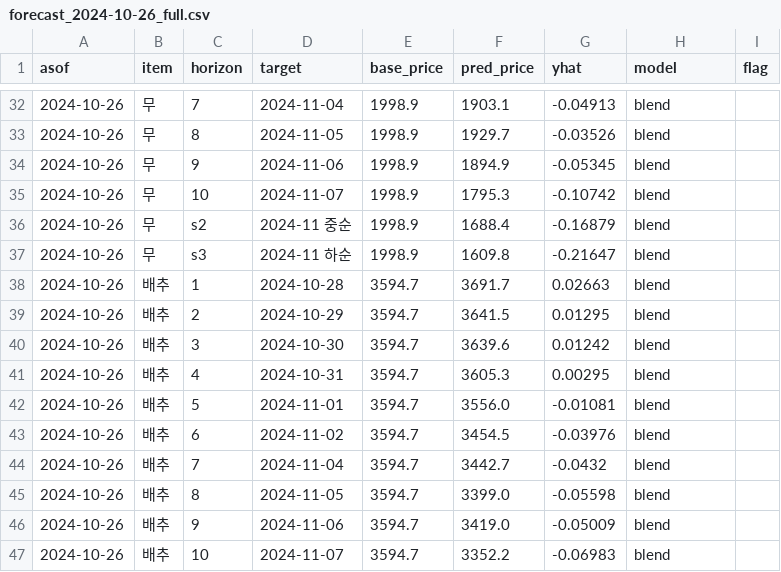
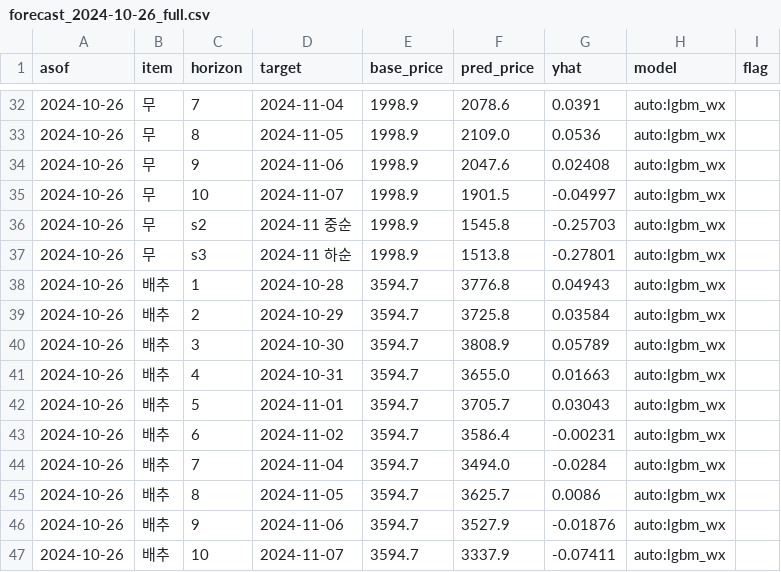
Before and after one commit to Mirandalaw/price-forecast, a CSV file: output/forecast_2024-10-26_full.csv, drawn as a sheet; only a part is shown, gaps mark what is left out; the diff covers the shown part only.

```diff
--- a/output/forecast_2024-10-26_full.csv
+++ b/output/forecast_2024-10-26_full.csv
@@ -32,16 +32,16 @@ asof,item,horizon,target,base_price,pred_price,yhat,model,flag
-2024-10-26,무,7,2024-11-04,1998.9,1903.1,-0.04913,blend,
-2024-10-26,무,8,2024-11-05,1998.9,1929.7,-0.03526,blend,
-2024-10-26,무,9,2024-11-06,1998.9,1894.9,-0.05345,blend,
-2024-10-26,무,10,2024-11-07,1998.9,1795.3,-0.10742,blend,
-2024-10-26,무,s2,2024-11 중순,1998.9,1688.4,-0.16879,blend,
-2024-10-26,무,s3,2024-11 하순,1998.9,1609.8,-0.21647,blend,
-2024-10-26,배추,1,2024-10-28,3594.7,3691.7,0.02663,blend,
-2024-10-26,배추,2,2024-10-29,3594.7,3641.5,0.01295,blend,
-2024-10-26,배추,3,2024-10-30,3594.7,3639.6,0.01242,blend,
-2024-10-26,배추,4,2024-10-31,3594.7,3605.3,0.00295,blend,
-2024-10-26,배추,5,2024-11-01,3594.7,3556.0,-0.01081,blend,
-2024-10-26,배추,6,2024-11-02,3594.7,3454.5,-0.03976,blend,
-2024-10-26,배추,7,2024-11-04,3594.7,3442.7,-0.0432,blend,
-2024-10-26,배추,8,2024-11-05,3594.7,3399.0,-0.05598,blend,
-2024-10-26,배추,9,2024-11-06,3594.7,3419.0,-0.05009,blend,
-2024-10-26,배추,10,2024-11-07,3594.7,3352.2,-0.06983,blend,
+2024-10-26,무,7,2024-11-04,1998.9,2078.6,0.0391,auto:lgbm_wx,
+2024-10-26,무,8,2024-11-05,1998.9,2109.0,0.0536,auto:lgbm_wx,
+2024-10-26,무,9,2024-11-06,1998.9,2047.6,0.02408,auto:lgbm_wx,
+2024-10-26,무,10,2024-11-07,1998.9,1901.5,-0.04997,auto:lgbm_wx,
+2024-10-26,무,s2,2024-11 중순,1998.9,1545.8,-0.25703,auto:lgbm_wx,
+2024-10-26,무,s3,2024-11 하순,1998.9,1513.8,-0.27801,auto:lgbm_wx,
+2024-10-26,배추,1,2024-10-28,3594.7,3776.8,0.04943,auto:lgbm_wx,
+2024-10-26,배추,2,2024-10-29,3594.7,3725.8,0.03584,auto:lgbm_wx,
+2024-10-26,배추,3,2024-10-30,3594.7,3808.9,0.05789,auto:lgbm_wx,
+2024-10-26,배추,4,2024-10-31,3594.7,3655.0,0.01663,auto:lgbm_wx,
+2024-10-26,배추,5,2024-11-01,3594.7,3705.7,0.03043,auto:lgbm_wx,
+2024-10-26,배추,6,2024-11-02,3594.7,3586.4,-0.00231,auto:lgbm_wx,
+2024-10-26,배추,7,2024-11-04,3594.7,3494.0,-0.0284,auto:lgbm_wx,
+2024-10-26,배추,8,2024-11-05,3594.7,3625.7,0.0086,auto:lgbm_wx,
+2024-10-26,배추,9,2024-11-06,3594.7,3527.9,-0.01876,auto:lgbm_wx,
+2024-10-26,배추,10,2024-11-07,3594.7,3337.9,-0.07411,auto:lgbm_wx,
```
Also changed, not shown: 131 edited cells elsewhere in this file, output/submission_2024-10-26.csv, 7 other files.
